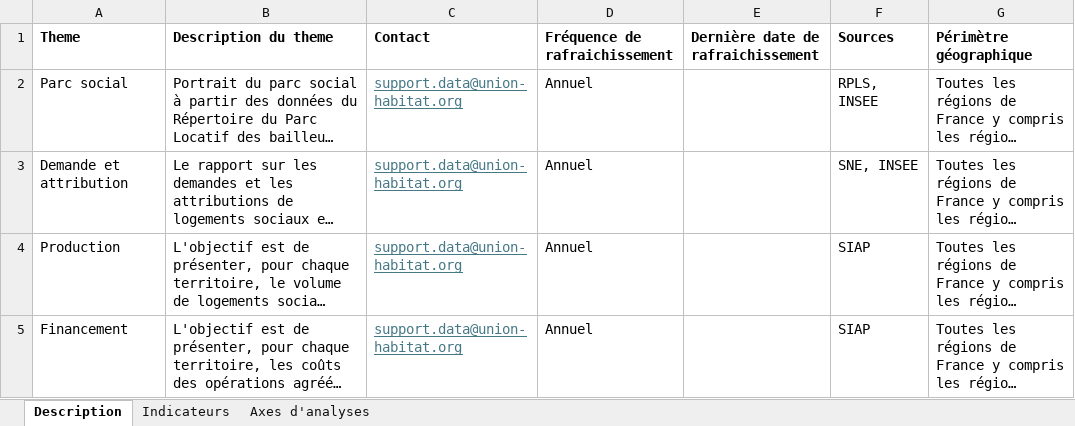
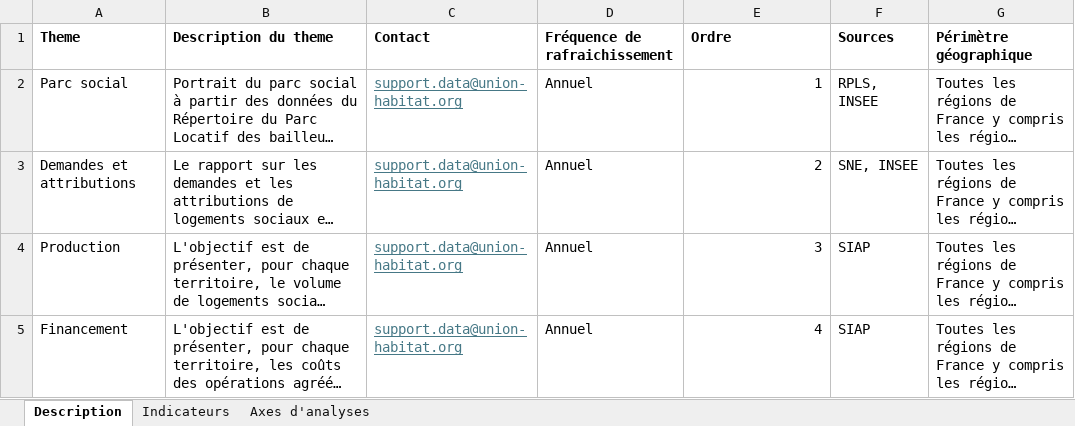
Before and after one commit to L-UNION-SOCIALE-POUR-L-HABITAT/repo_dashboards, an Excel workbook: Documentation dashboards.xlsx, sheet Description, drawn as a sheet; long unchanged cells end in …; values as stored, in another font and other column widths than the file's, no borders; the diff names each change by its address in the sheet, - before the commit and + after, or states it on an @@ line.

Commit message:
Add files via upload
ajout de la colonne ordre dans documentation dashboard

```diff
--- a/Documentation dashboards.xlsx (sheet Description)
+++ b/Documentation dashboards.xlsx (sheet Description)
-E1: Dernière date de rafraichissement
+E1: Ordre
-E2 (Ordre): (empty)
+E2 (Ordre): 1
-A3 (Theme): Demande et attribution
+A3 (Theme): Demandes et attributions
-E3 (Ordre): (empty)
+E3 (Ordre): 2
-E4 (Ordre): (empty)
+E4 (Ordre): 3
-E5 (Ordre): (empty)
+E5 (Ordre): 4
```
Also changed, not shown: sheet Indicateurs, sheet Axes d'analyses.
